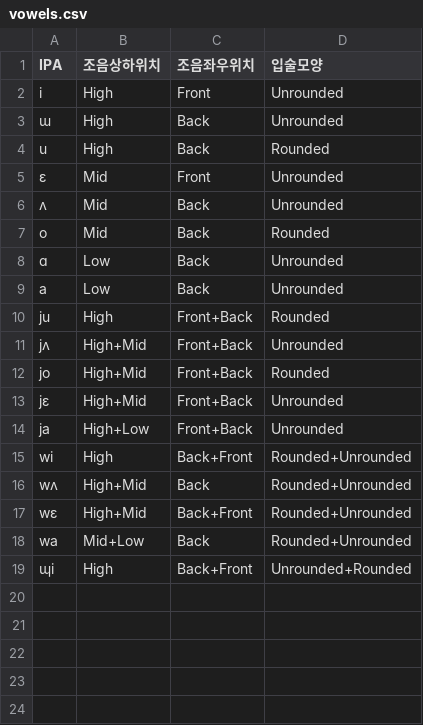
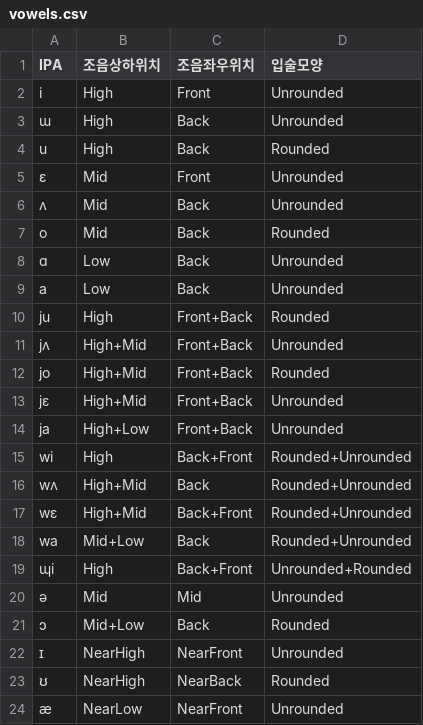
Before and after one commit to DevTae/PronunciationEvaluator, a CSV file: csv/vowels.csv, drawn as a sheet.

```diff
--- a/csv/vowels.csv
+++ b/csv/vowels.csv
@@ -19 +19,6 @@ wa,Mid+Low,Back,Rounded+Unrounded
 ɰi,High,Back+Front,Unrounded+Rounded
+ə,Mid,Mid,Unrounded
+ɔ,Mid+Low,Back,Rounded
+ɪ,NearHigh,NearFront,Unrounded
+ʊ,NearHigh,NearBack,Rounded
+æ,NearLow,NearFront,Unrounded
```
Also changed, not shown: csv/consonants.csv, 2 other files.
